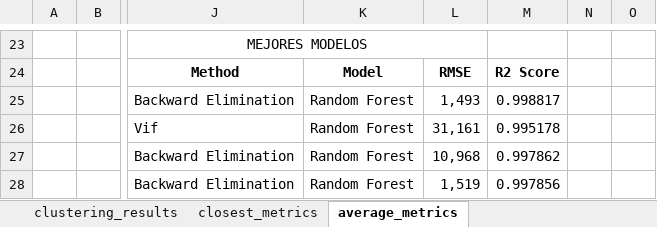
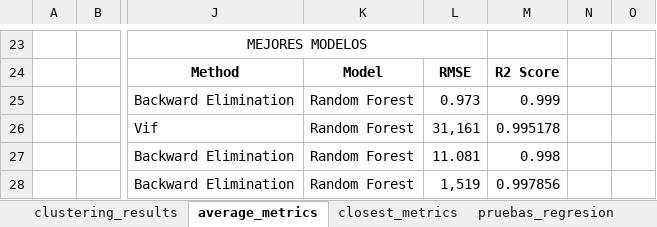
Before and after one commit to kesant/energy_consumption, an Excel workbook: docs/metrics.xlsx, sheet average_metrics, drawn as a sheet; only a part is shown, gaps mark what is left out; values as stored, in another font and other column widths than the file's, no borders; the diff covers the shown part only; the diff names each change by its address in the sheet, - before the commit and + after, or states it on an @@ line.

Commit message:
se realizaron las pruebas con los modelos de regresion seleccionados

```diff
--- a/docs/metrics.xlsx (sheet average_metrics)
+++ b/docs/metrics.xlsx (sheet average_metrics)
+sheet tab: pruebas_regresion
@@ sheet tab order changed: clustering_results | average_metrics | closest_metrics | pruebas_regresion @@
-L25: 1,493
+L25: 0.973
-M25: 0.998817
+M25: 0.999
-L27: 10,968
+L27: 11.081
-M27: 0.997862
+M27: 0.998
```
Also changed, not shown: 32 edited cells elsewhere in this sheet, sheet closest_metrics.
